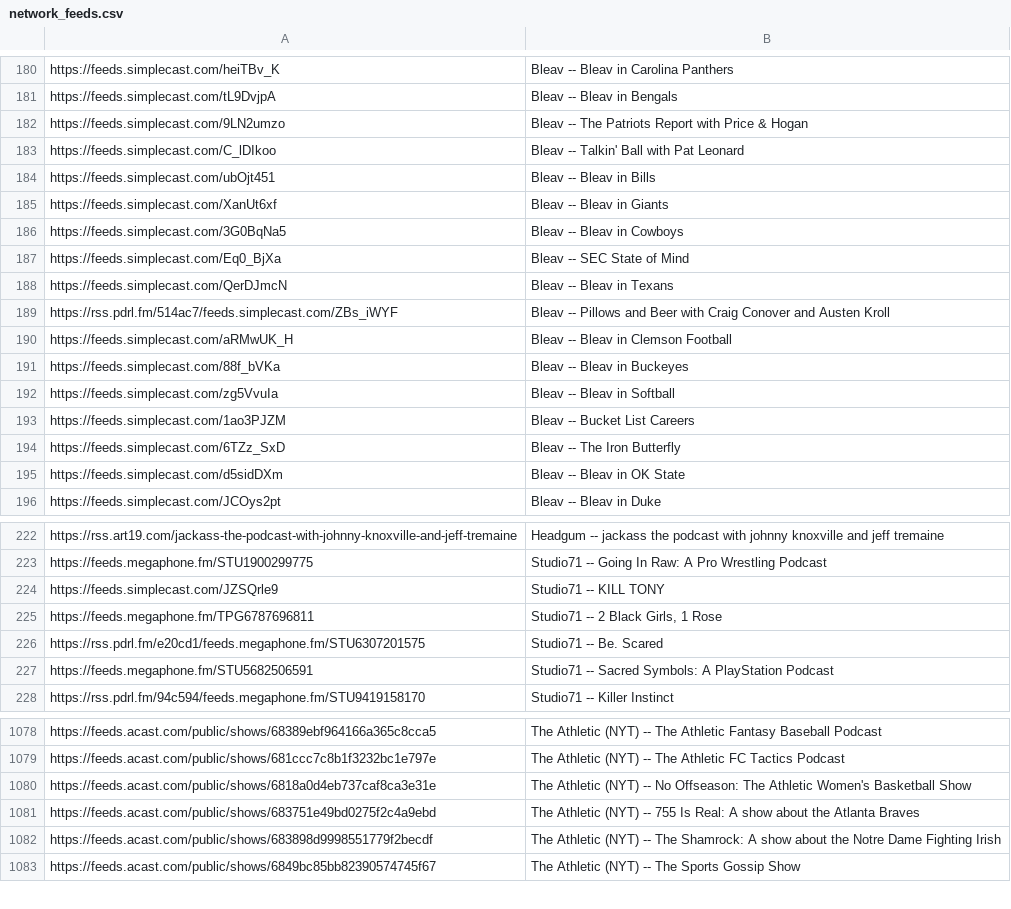
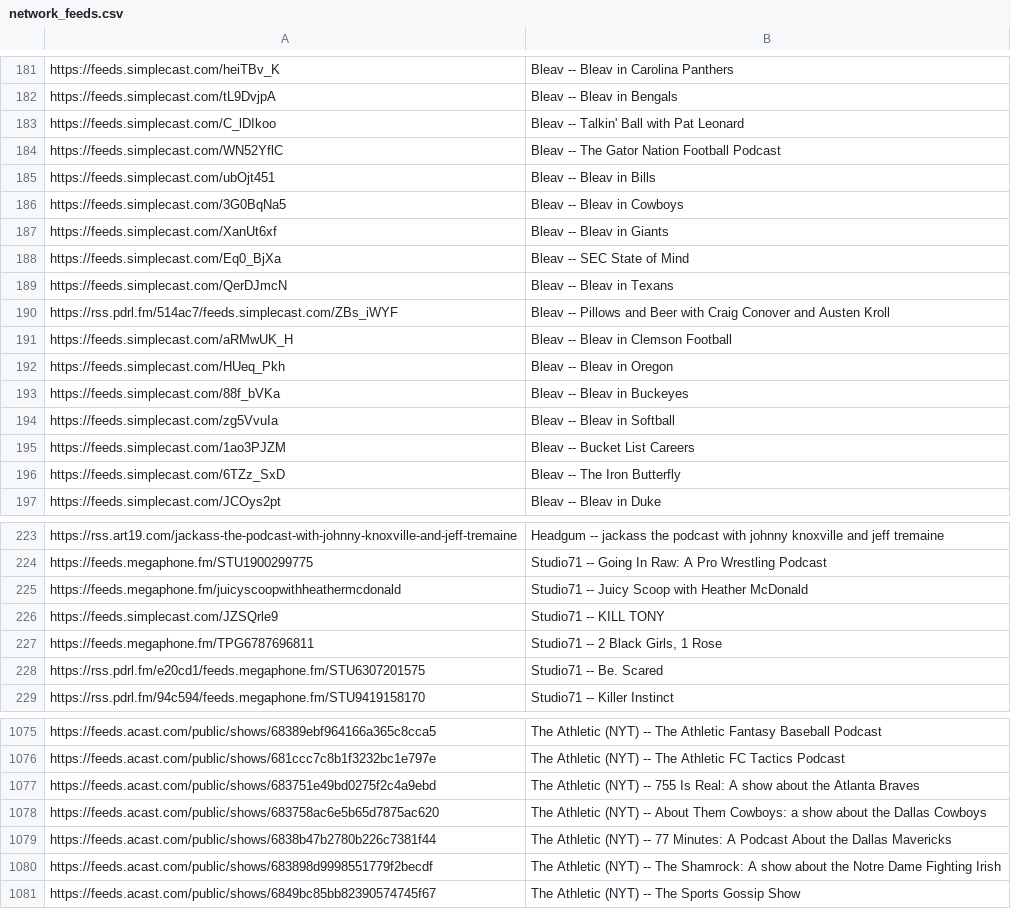
Before and after one commit to perlstein/abunchofcoconuts, a CSV file: data/network_feeds.csv, drawn as a sheet; only a part is shown, gaps mark what is left out; the diff covers the shown part only.

```diff
--- a/data/network_feeds.csv
+++ b/data/network_feeds.csv
@@ -181,7 +182,7 @@ https://feeds.simplecast.com/heiTBv_K,Bleav -- Bleav in Carolina Panthers
 https://feeds.simplecast.com/tL9DvjpA,Bleav -- Bleav in Bengals
-https://feeds.simplecast.com/9LN2umzo,Bleav -- The Patriots Report with Price & Hogan
 https://feeds.simplecast.com/C_lDIkoo,Bleav -- Talkin' Ball with Pat Leonard
+https://feeds.simplecast.com/WN52YflC,Bleav -- The Gator Nation Football Podcast
 https://feeds.simplecast.com/ubOjt451,Bleav -- Bleav in Bills
-https://feeds.simplecast.com/XanUt6xf,Bleav -- Bleav in Giants
 https://feeds.simplecast.com/3G0BqNa5,Bleav -- Bleav in Cowboys
+https://feeds.simplecast.com/XanUt6xf,Bleav -- Bleav in Giants
 https://feeds.simplecast.com/Eq0_BjXa,Bleav -- SEC State of Mind
@@ -190,2 +191,3 @@ https://rss.pdrl.fm/514ac7/feeds.simplecast.com/ZBs_iWYF,Bleav -- Pillows and Be
 https://feeds.simplecast.com/aRMwUK_H,Bleav -- Bleav in Clemson Football
+https://feeds.simplecast.com/HUeq_Pkh,Bleav -- Bleav in Oregon
 https://feeds.simplecast.com/88f_bVKa,Bleav -- Bleav in Buckeyes
@@ -194,3 +196,2 @@ https://feeds.simplecast.com/1ao3PJZM,Bleav -- Bucket List Careers
 https://feeds.simplecast.com/6TZz_SxD,Bleav -- The Iron Butterfly
-https://feeds.simplecast.com/d5sidDXm,Bleav -- Bleav in OK State
 https://feeds.simplecast.com/JCOys2pt,Bleav -- Bleav in Duke
@@ -223,2 +224,3 @@ https://rss.art19.com/jackass-the-podcast-with-johnny-knoxville-and-jeff-tremain
 https://feeds.megaphone.fm/STU1900299775,Studio71 -- Going In Raw: A Pro Wrestling Podcast
+https://feeds.megaphone.fm/juicyscoopwithheathermcdonald,Studio71 -- Juicy Scoop with Heather McDonald
 https://feeds.simplecast.com/JZSQrle9,Studio71 -- KILL TONY
@@ -226,3 +228,2 @@ https://feeds.megaphone.fm/TPG6787696811,"Studio71 -- 2 Black Girls, 1 Rose"
 https://rss.pdrl.fm/e20cd1/feeds.megaphone.fm/STU6307201575,Studio71 -- Be. Scared
-https://feeds.megaphone.fm/STU5682506591,Studio71 -- Sacred Symbols: A PlayStation Podcast
 https://rss.pdrl.fm/94c594/feeds.megaphone.fm/STU9419158170,Studio71 -- Killer Instinct
@@ -1079,4 +1076,5 @@ https://feeds.acast.com/public/shows/68389ebf964166a365c8cca5,The Athletic (NYT)
 https://feeds.acast.com/public/shows/681ccc7c8b1f3232bc1e797e,The Athletic (NYT) -- The Athletic FC Tactics Podcast
-https://feeds.acast.com/public/shows/6818a0d4eb737caf8ca3e31e,The Athletic (NYT) -- No Offseason: The Athletic Women's Basketball Show
 https://feeds.acast.com/public/shows/683751e49bd0275f2c4a9ebd,The Athletic (NYT) -- 755 Is Real: A show about the Atlanta Braves
+https://feeds.acast.com/public/shows/683758ac6e5b65d7875ac620,The Athletic (NYT) -- About Them Cowboys: a show about the Dallas Cowboys
+https://feeds.acast.com/public/shows/6838b47b2780b226c7381f44,The Athletic (NYT) -- 77 Minutes: A Podcast About the Dallas Mavericks
 https://feeds.acast.com/public/shows/683898d9998551779f2becdf,The Athletic (NYT) -- The Shamrock: A show about the Notre Dame Fighting Irish
```
Also changed, not shown: 14 added rows, 13 removed rows, 38 moved rows and 9 edited cells elsewhere in this file, 1 other file.
